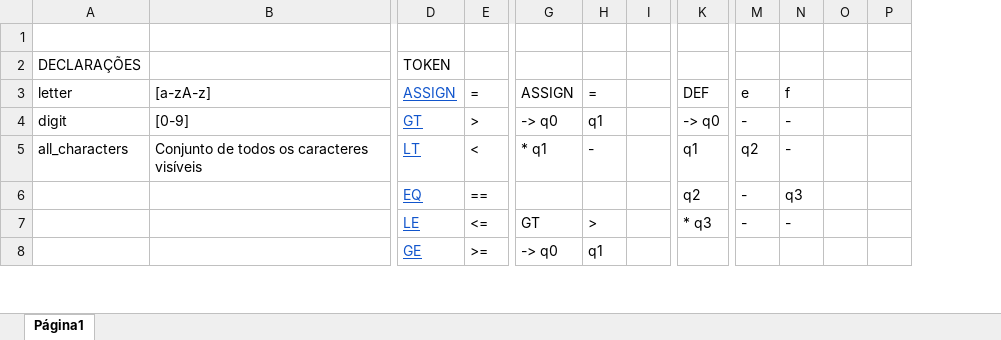
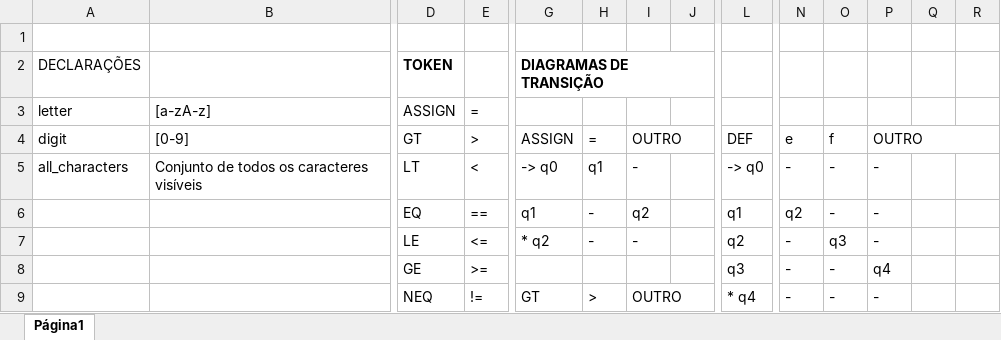
Before and after one commit to eriksgw/Compilador, an Excel workbook: TOKENS.xlsx, sheet Página1, drawn as a sheet; only a part is shown, gaps mark what is left out; values as stored, in another font and other column widths than the file's, no borders; charts and pictures not drawn; removed rows and columns are numbered as before the commit, all else as after; rows hold the shown columns only; the diff covers the shown part only; the diff names each change by its address in the sheet, - before the commit and + after, or states it on an @@ line.

Commit message:
Atualização na tabela de tokens

```diff
--- a/TOKENS.xlsx (sheet Página1)
+++ b/TOKENS.xlsx (sheet Página1)
+column I, rows 4-7: OUTRO | - | q2 | -
+column R, empty
-D2 bold: off
+D2 bold: on
-G2: (empty)
+G2: DIAGRAMAS DE TRANSIÇÃO
+G2:J2 merged
+row 3: letter | [a-zA-z] | ASSIGN | =
-A4: letter
+A4: digit
-B4: [a-zA-z]
+B4: [0-9]
-D4: ASSIGN
+D4: GT
@@ D4:D7 underline: on → off, text colour: #1155CC → black @@
-E4: =
+E4: >
-P4: (empty)
+P4: OUTRO
+P4:R4 merged
-A5: digit
+A5: all_characters
-B5: [0-9]
+B5: Conjunto de todos os caracteres visíveis
-D5: GT
+D5: LT
-E5: >
+E5: <
-P5:P7: (empty)
+P5:P7: -
-A6: all_characters
+A6: (empty)
-B6: Conjunto de todos os caracteres visíveis
+B6: (empty)
-D6: LT
+D6: EQ
-E6: <
+E6: ==
-G6: * q1
+G6: q1
-D7: EQ
+D7: LE
-E7: ==
+E7: <=
-G7: (empty)
+G7: * q2
-H7: (empty)
+H7: -
-row 7:  |  | LE | <= | GT | > |  | * q3 | - | -
-row 8:  |  | GE | >= | -> q0 | q1
+row 8:  |  | GE | >= |  |  |  |  | q3 | - | - | q4
+row 9:  |  | NEQ | != | GT | > | OUTRO |  | * q4 | - | - | -
```
Also changed, not shown: 51 added rows, 37 removed rows, 118 edited cells, cell formats and merged cells elsewhere in this sheet.
